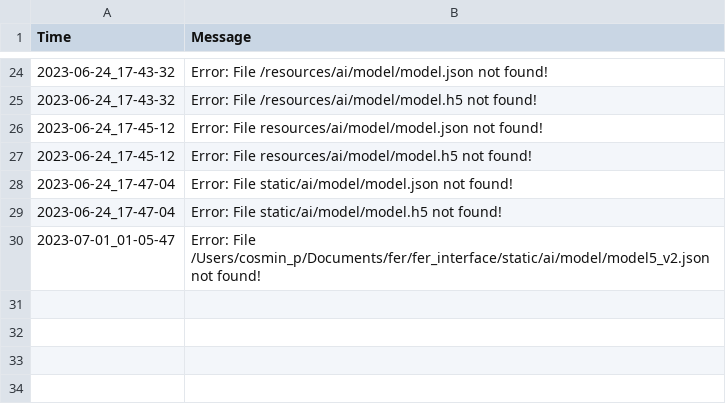
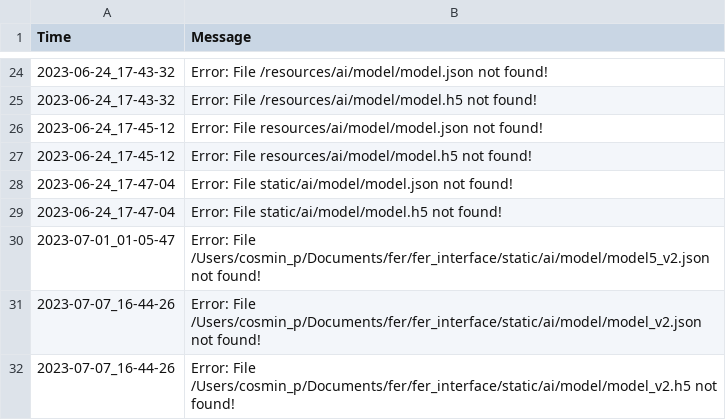
Before and after one commit to cosmin-pandeleanu/fer, a CSV file: fer_interface/static/data_output/logs/error_logs.csv, drawn as a sheet; only a part is shown, gaps mark what is left out; the diff names each change by its address in the sheet, - before the commit and + after, or states it on an @@ line.

```diff
--- a/fer_interface/static/data_output/logs/error_logs.csv
+++ b/fer_interface/static/data_output/logs/error_logs.csv
+row 31: 2023-07-07_16-44-26 | Error: File /Users/cosmin_p/Documents/fer/fer_interface/static/ai/model/model_v2.json not found!
+row 32: 2023-07-07_16-44-26 | Error: File /Users/cosmin_p/Documents/fer/fer_interface/static/ai/model/model_v2.h5 not found!
```
Also changed, not shown: fer_interface/static/data_output/logs/success_logs.csv, 21 other files.
